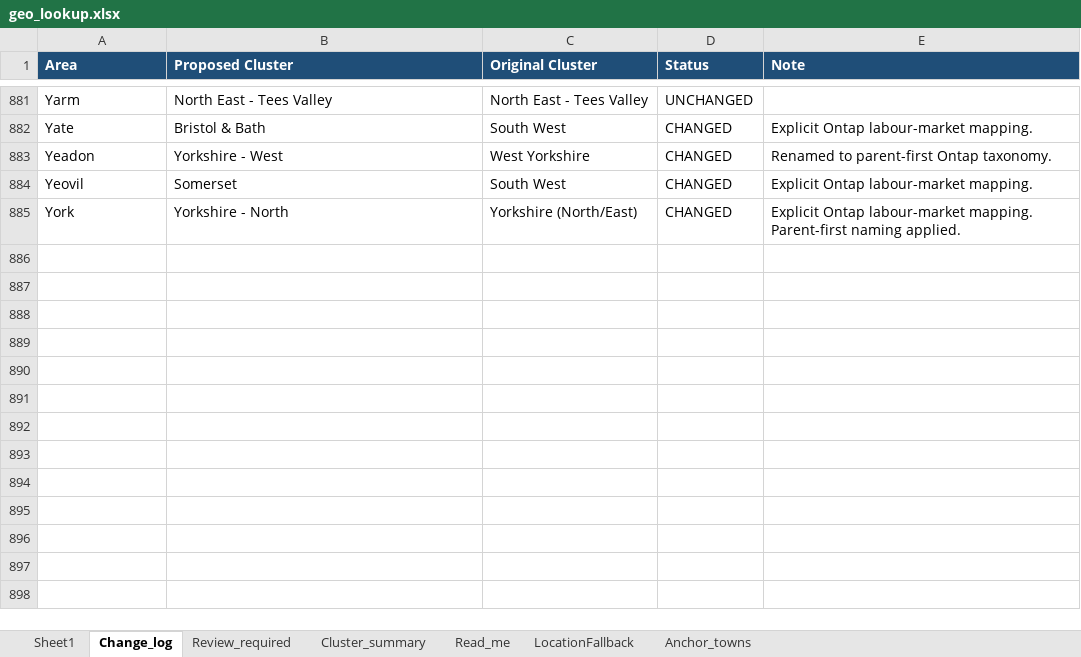
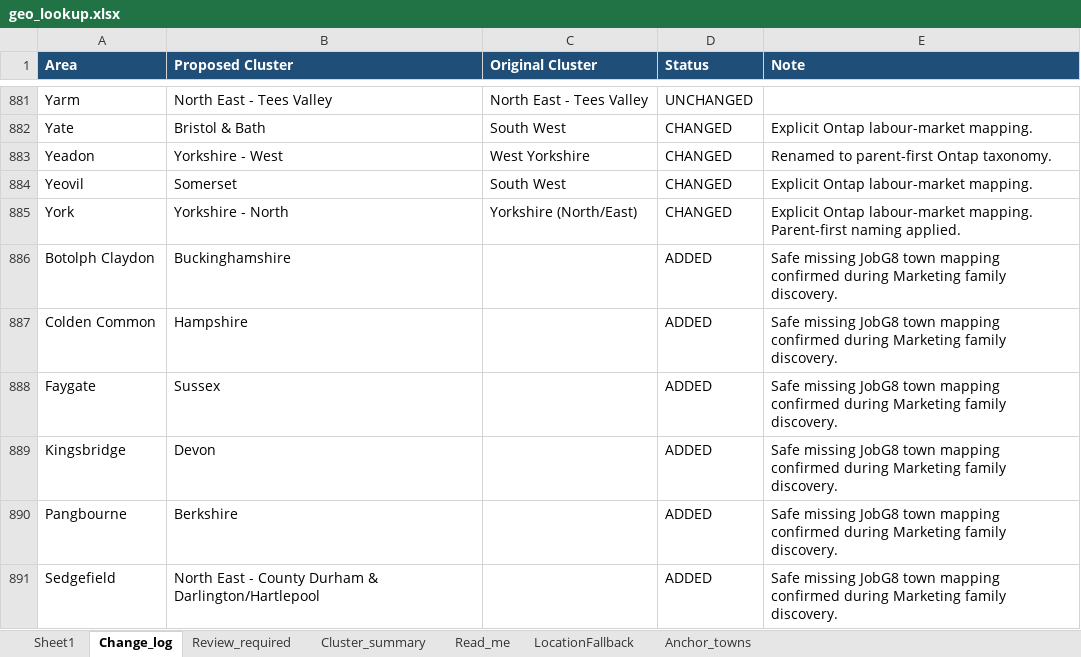
Before and after one commit to Jopa10/ontapjobsearch.com, an Excel workbook: pipeline/geo/geo_lookup.xlsx, sheet Change_log, drawn as a sheet; only a part is shown, gaps mark what is left out; values as stored, in another font and other column widths than the file's, no borders; table styles not drawn; the diff names each change by its address in the sheet, - before the commit and + after, or states it on an @@ line.

Commit message:
Correct Marketing geography gaps

```diff
--- a/pipeline/geo/geo_lookup.xlsx (sheet Change_log)
+++ b/pipeline/geo/geo_lookup.xlsx (sheet Change_log)
+row 886: Botolph Claydon | Buckinghamshire |  | ADDED | Safe missing JobG8 town mapping confirmed during Marketing family discovery.
+row 887: Colden Common | Hampshire |  | ADDED | Safe missing JobG8 town mapping confirmed during Marketing family discovery.
+row 888: Faygate | Sussex |  | ADDED | Safe missing JobG8 town mapping confirmed during Marketing family discovery.
+row 889: Kingsbridge | Devon |  | ADDED | Safe missing JobG8 town mapping confirmed during Marketing family discovery.
+row 890: Pangbourne | Berkshire |  | ADDED | Safe missing JobG8 town mapping confirmed during Marketing family discovery.
+row 891: Sedgefield | North East - County Durham & Darlington/Hartlepool |  | ADDED | Safe missing JobG8 town mapping confirmed during Marketing family discovery.
```
Also changed, not shown: sheet Sheet1, sheet LocationFallback, sheet Review_required, sheet Read_me, 5 other files.
